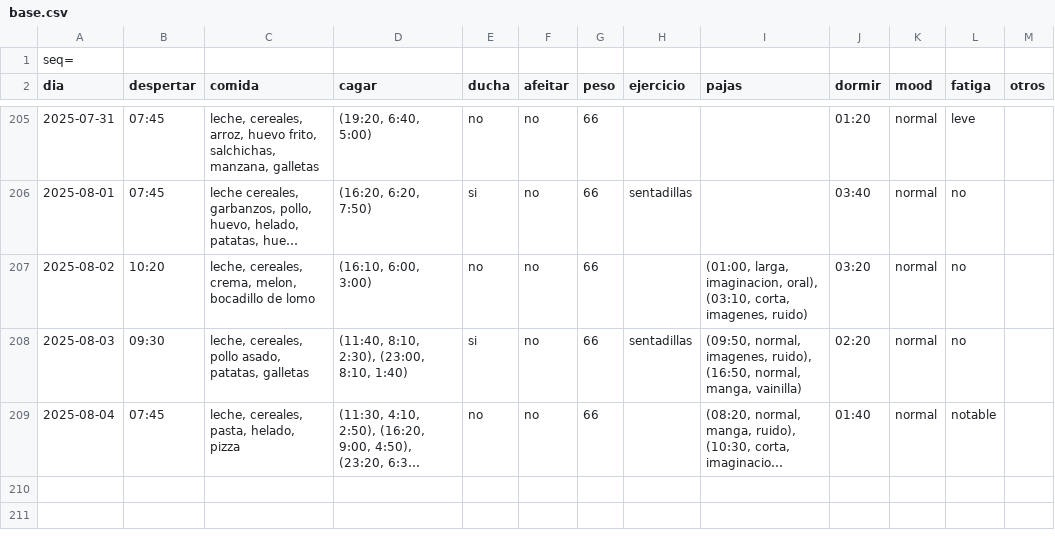
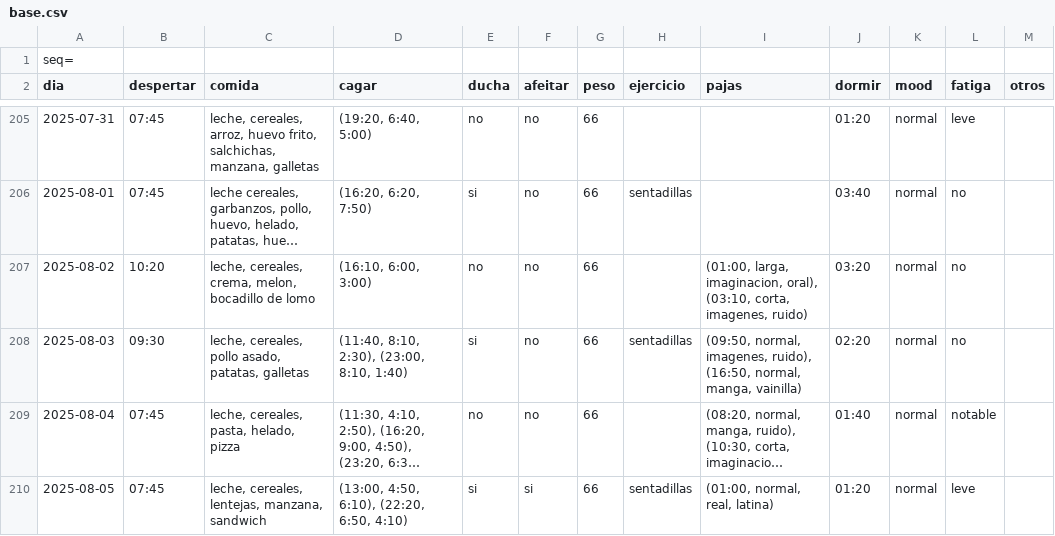
Before and after one commit to megabentilad/Estadisticas, a CSV file: docs/base.csv, drawn as a sheet; only a part is shown, gaps mark what is left out; long unchanged cells end in …; the diff names each change by its address in the sheet, - before the commit and + after, or states it on an @@ line.

Commit message:
Actualizar reporte diario

```diff
--- a/docs/base.csv
+++ b/docs/base.csv
+row 210: 2025-08-05 | 07:45 | leche, cereales, lentejas, manzana, sandwich | (13:00, 4:50, 6:10), (22:20, 6:50, 4:10) | si | si | 66 | sentadillas | (01:00, normal, real, latina) | 01:20 | normal | leve
```
